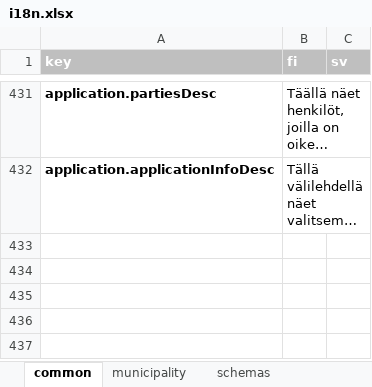
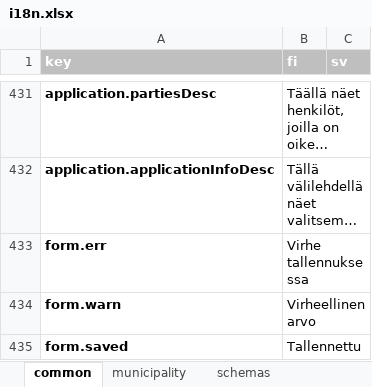
Before and after one commit to lupapiste/lupapiste, an Excel workbook: resources/i18n.xlsx, sheet common, drawn as a sheet; only a part is shown, gaps mark what is left out; long unchanged cells end in …; values as stored, in another font and other column widths than the file's, no borders; conditional formats not drawn; the diff names each change by its address in the sheet, - before the commit and + after, or states it on an @@ line.

Commit message:
Saturday night's lost focus. added error nad saved indicators to form inputs

```diff
--- a/resources/i18n.xlsx (sheet common)
+++ b/resources/i18n.xlsx (sheet common)
+row 433: form.err | Virhe tallennuksessa
+row 434: form.warn | Virheellinen arvo
+row 435: form.saved | Tallennettu
```
Also changed, not shown: 1 other file.
